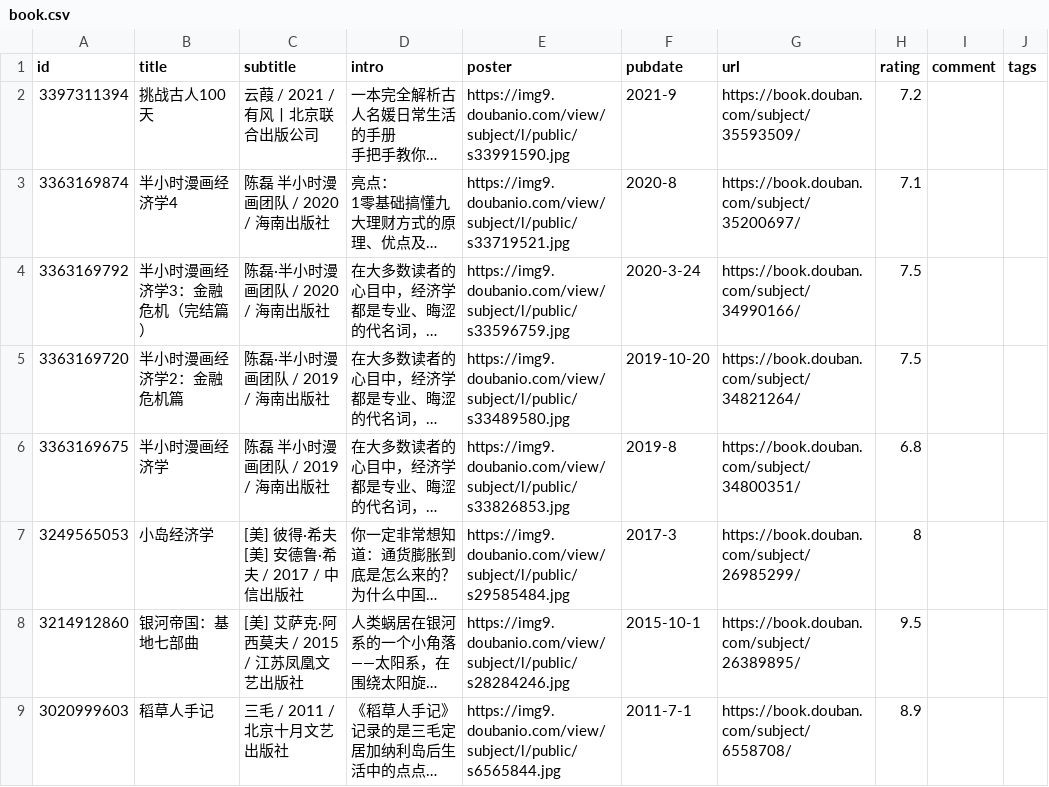
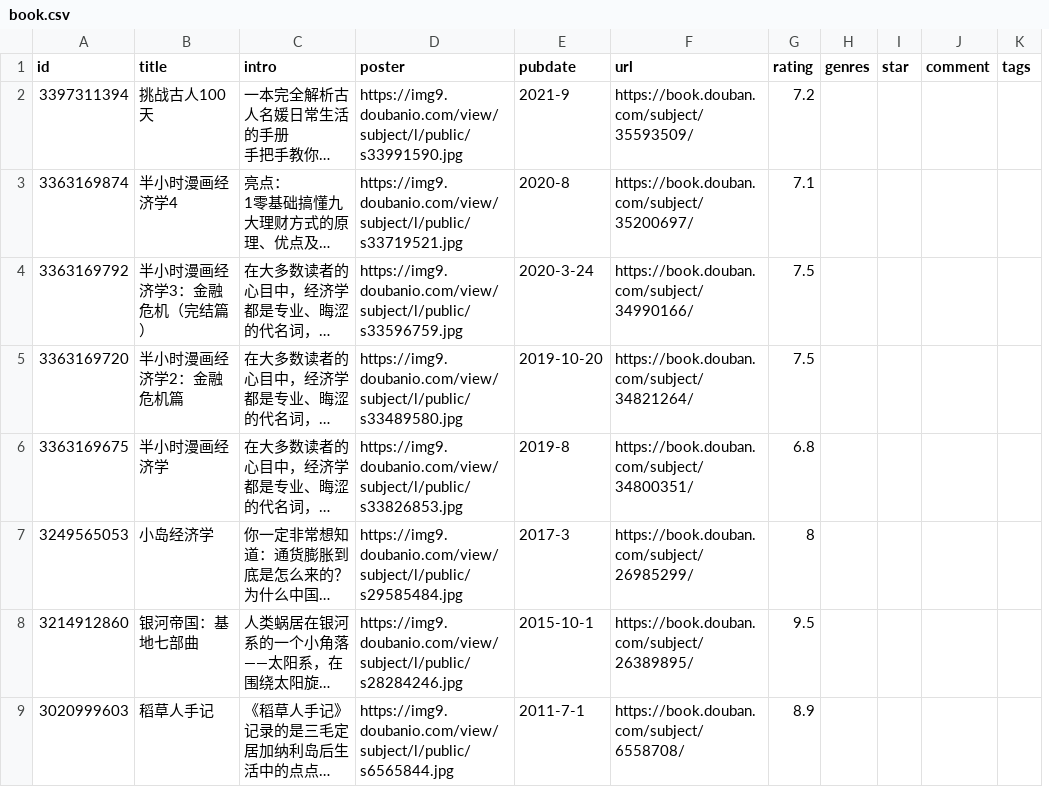
Before and after one commit to yylqing/douban-action, a CSV file: data/douban/book.csv, drawn as a sheet; only a part is shown; long unchanged cells end in …; removed rows and columns are numbered as before the commit, all else as after; the diff names each change by its address in the sheet, - before the commit and + after, or states it on an @@ line.

Commit message:
chore: update douban data

```diff
--- a/data/douban/book.csv
+++ b/data/douban/book.csv
-column C (subtitle), rows 2-9: 云葭 / 2021 / 有风丨北京联合出版公司 | 陈磊 半小时漫画团队 / 2020 / 海南出版社 | 陈磊·半小时漫画团队 / 2020 / 海南出版社 | 陈磊·半小时漫画团队 / 2019 / 海南出版社 | 陈磊 半小时漫画团队 / 2019 / 海南出版社 | [美] 彼得·希夫 [美] 安德鲁·希夫 / 2017 / 中信出版社 | [美] 艾萨克·阿西莫夫 / 2015 / 江苏凤凰文艺出版社 | 三毛 / 2011 / 北京十月文艺出版社
+column H (genres), empty
+column I (star), empty
```
Also changed, not shown: 1 other file.
